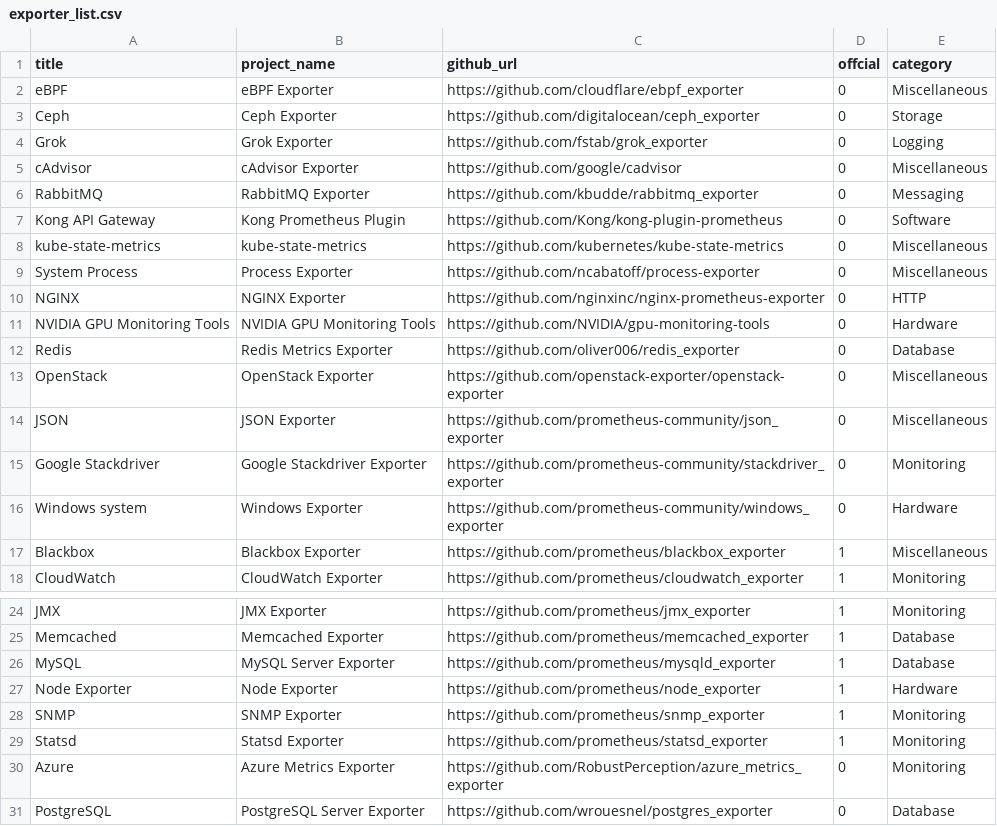
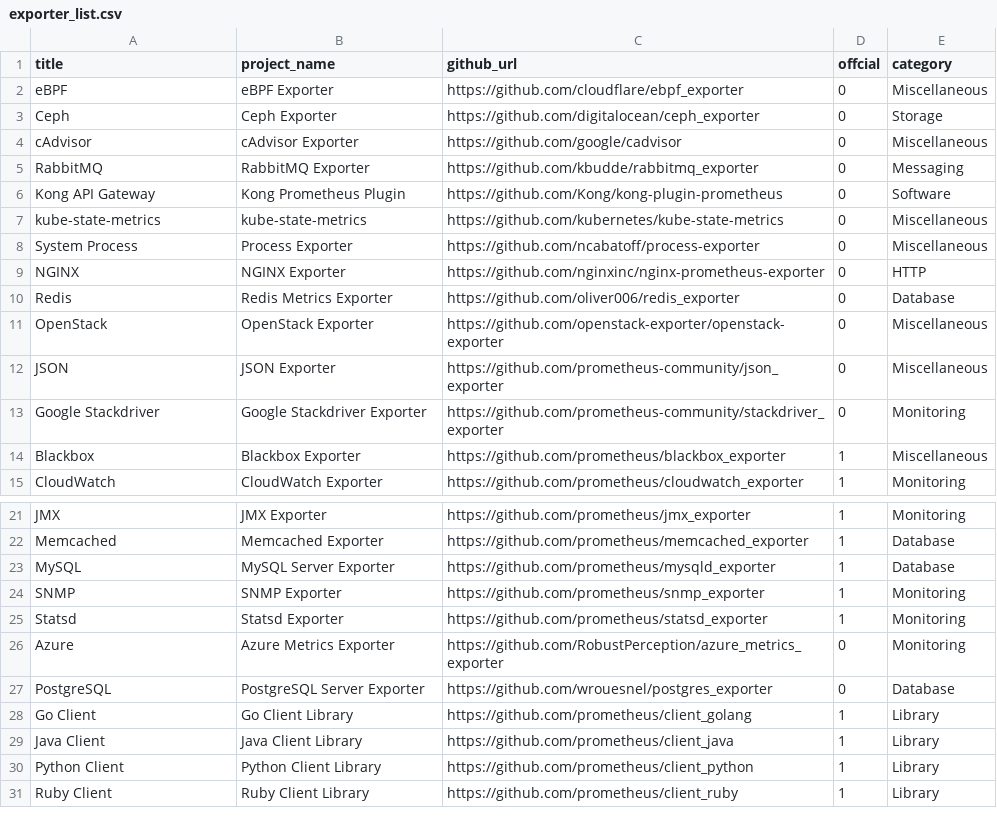
Before and after one commit to NexClipper/exporterhub.io, a CSV file: api/exporter_list.csv, drawn as a sheet; only a part is shown, gaps mark what is left out; the shorter side is filled out with more unchanged rows; the diff names each change by its address in the sheet, - before the commit and + after, or states it on an @@ line.

Commit message:
wip

```diff
--- a/api/exporter_list.csv
+++ b/api/exporter_list.csv
-row 4: Grok | Grok Exporter | https://github.com/fstab/grok_exporter | 0 | Logging
-row 11: NVIDIA GPU Monitoring Tools | NVIDIA GPU Monitoring Tools | https://github.com/NVIDIA/gpu-monitoring-tools | 0 | Hardware
-row 16: Windows system | Windows Exporter | https://github.com/prometheus-community/windows_exporter | 0 | Hardware
-row 27: Node Exporter | Node Exporter | https://github.com/prometheus/node_exporter | 1 | Hardware
```
